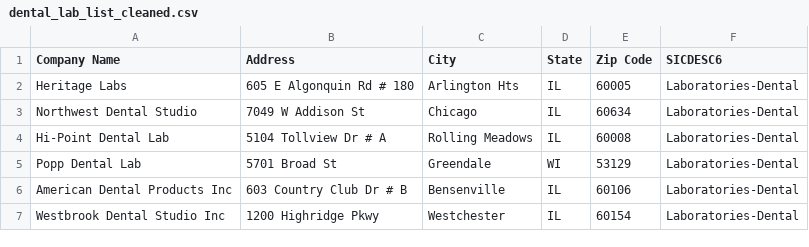
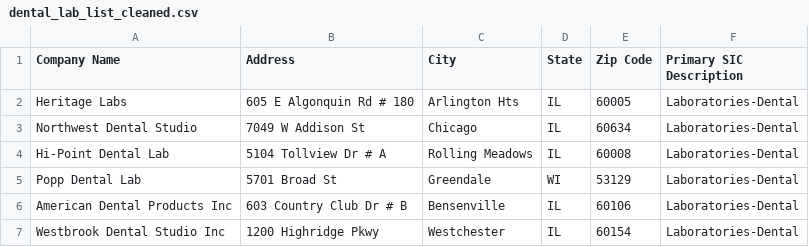
Before and after one commit to szig97/world-lab-chicago, a CSV file: data/dental_lab_list_cleaned.csv, drawn as a sheet; only a part is shown.

```diff
--- a/data/dental_lab_list_cleaned.csv
+++ b/data/dental_lab_list_cleaned.csv
@@ -1,2 +1,2 @@
-Company Name,Address,City,State,Zip Code,SICDESC6
+Company Name,Address,City,State,Zip Code,Primary SIC Description
 Heritage Labs,605 E Algonquin Rd # 180,Arlington Hts,IL,60005,Laboratories-Dental
```
Also changed, not shown: 1 other file.
